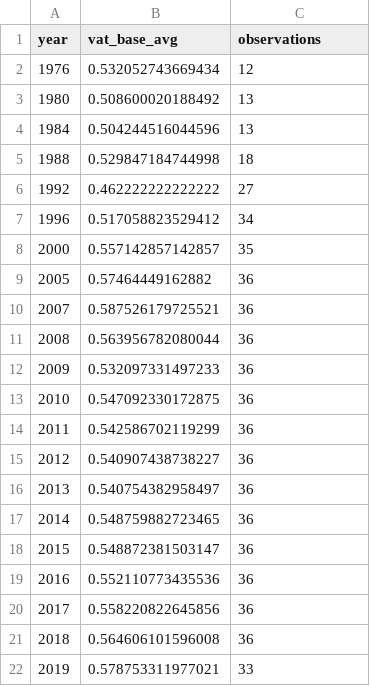
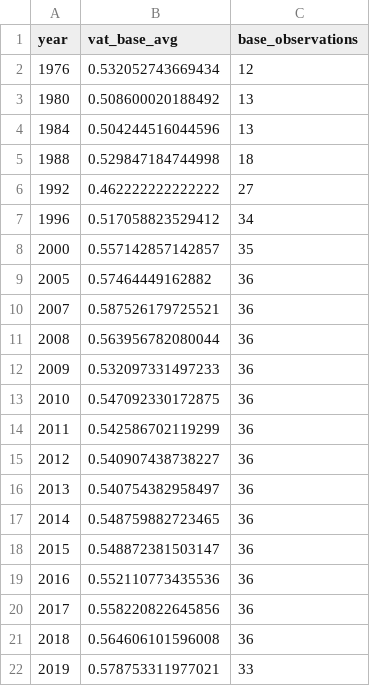
Before and after one commit to TaxFoundation/consumption-taxes, a CSV file: intermediate_outputs/base/vat_base_avg_1976_2019.csv, drawn as a sheet.

```diff
--- a/intermediate_outputs/base/vat_base_avg_1976_2019.csv
+++ b/intermediate_outputs/base/vat_base_avg_1976_2019.csv
@@ -1,2 +1,2 @@
-"year","vat_base_avg","observations"
+"year","vat_base_avg","base_observations"
 "1976",0.532052743669434,12
```
Also changed, not shown: intermediate_outputs/rates/vat_rate_avg_1975_2020.csv, intermediate_outputs/revenue/consumption_pct_gdp.csv, 11 other files.
